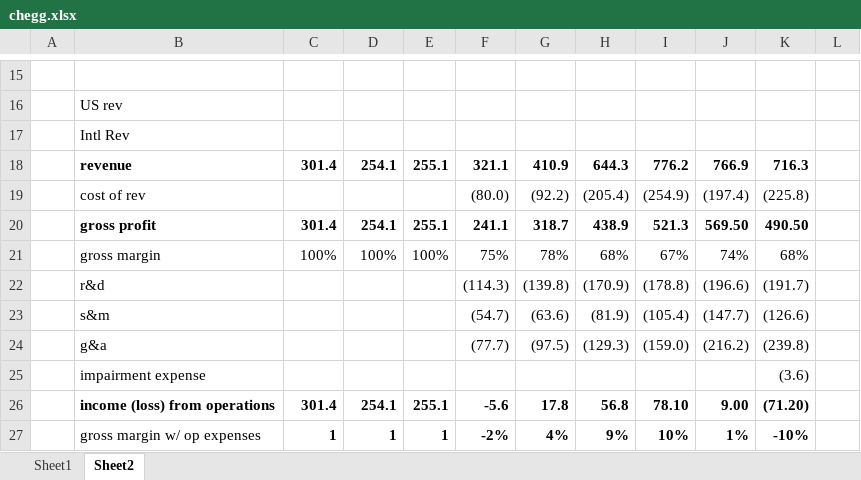
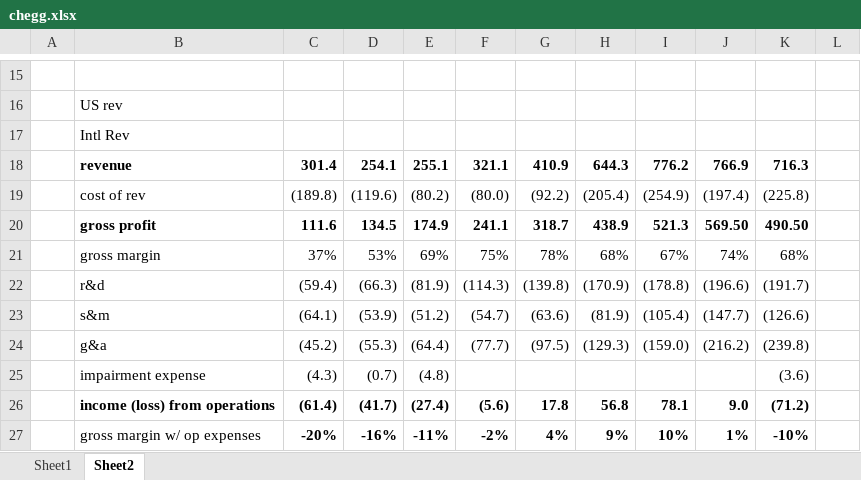
Before and after one commit to jacharles1/financialmodels, an Excel workbook: chegg.xlsx, sheet Sheet2, drawn as a sheet; only a part is shown, gaps mark what is left out; values as stored, in another font and other column widths than the file's, no borders; the diff covers the shown part only; the diff names each change by its address in the sheet, - before the commit and + after, or states it on an @@ line.

Commit message:
chegg

```diff
--- a/chegg.xlsx (sheet Sheet2)
+++ b/chegg.xlsx (sheet Sheet2)
-C19: (empty)
+C19: (189.8)
-D19: (empty)
+D19: (119.6)
-E19: (empty)
+E19: (80.2)
-C20: 301.4
+C20: 111.6
-D20: 254.1
+D20: 134.5
-E20: 255.1
+E20: 174.9
-C21: 100%
+C21: 37%
-D21: 100%
+D21: 53%
-E21: 100%
+E21: 69%
-C22: (empty)
+C22: (59.4)
-D22: (empty)
+D22: (66.3)
-E22: (empty)
+E22: (81.9)
-C23: (empty)
+C23: (64.1)
-D23: (empty)
+D23: (53.9)
-E23: (empty)
+E23: (51.2)
-C24: (empty)
+C24: (45.2)
-D24: (empty)
+D24: (55.3)
-E24: (empty)
+E24: (64.4)
-C25: (empty)
+C25: (4.3)
-D25: (empty)
+D25: (0.7)
-E25: (empty)
+E25: (4.8)
-C26: 301.4
+C26: (61.4)
-D26: 254.1
+D26: (41.7)
-E26: 255.1
+E26: (27.4)
-F26: -5.6
+F26: (5.6)
-I26: 78.10
+I26: 78.1
-J26: 9.00
+J26: 9.0
-K26: (71.20)
+K26: (71.2)
-C27: 1
+C27: -20%
-D27: 1
+D27: -16%
-E27: 1
+E27: -11%
```
Also changed, not shown: 7 added rows, 32 edited cells and cell formats elsewhere in this sheet, sheet Sheet1, aspen_insurance.xlsx.
